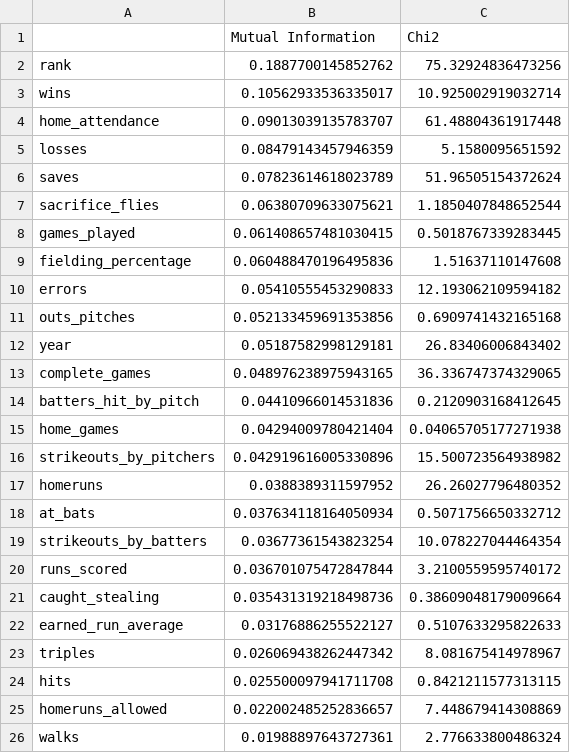
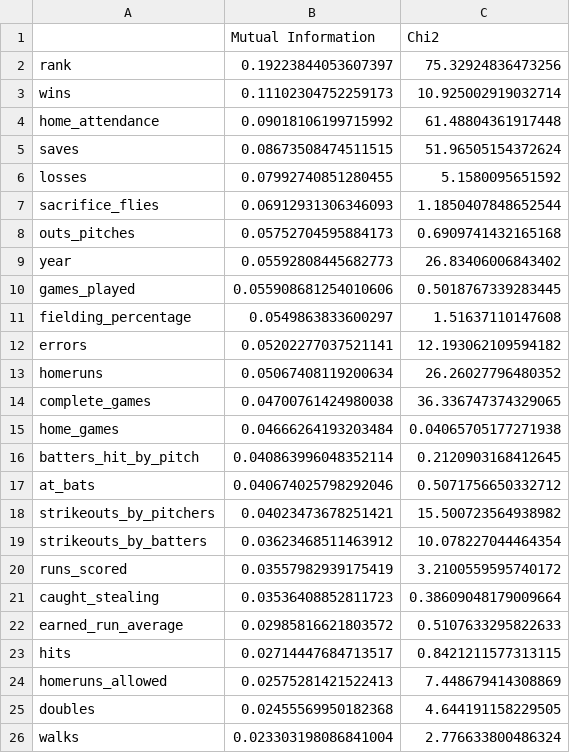
Before and after one commit to sergiohlazaro/Data_Mining_Supervised_2025, a CSV file: resultados/seleccion_variables/division_winner_seleccion_variables.csv, drawn as a sheet; only a part is shown; the diff covers the shown part only.

```diff
--- a/resultados/seleccion_variables/division_winner_seleccion_variables.csv
+++ b/resultados/seleccion_variables/division_winner_seleccion_variables.csv
@@ -1,26 +1,26 @@
 ,Mutual Information,Chi2
-rank,0.1887700145852762,75.32924836473256
-wins,0.10562933536335017,10.925002919032714
-home_attendance,0.09013039135783707,61.48804361917448
-losses,0.08479143457946359,5.1580095651592
-saves,0.07823614618023789,51.96505154372624
-sacrifice_flies,0.06380709633075621,1.1850407848652544
-games_played,0.061408657481030415,0.5018767339283445
-fielding_percentage,0.060488470196495836,1.51637110147608
-errors,0.05410555453290833,12.193062109594182
-outs_pitches,0.052133459691353856,0.6909741432165168
-year,0.05187582998129181,26.83406006843402
-complete_games,0.048976238975943165,36.336747374329065
-batters_hit_by_pitch,0.04410966014531836,0.2120903168412645
-home_games,0.04294009780421404,0.04065705177271938
-strikeouts_by_pitchers,0.042919616005330896,15.500723564938982
-homeruns,0.0388389311597952,26.26027796480352
-at_bats,0.037634118164050934,0.5071756650332712
-strikeouts_by_batters,0.03677361543823254,10.078227044464354
-runs_scored,0.036701075472847844,3.2100559595740172
-caught_stealing,0.035431319218498736,0.38609048179009664
-earned_run_average,0.03176886255522127,0.5107633295822633
-triples,0.026069438262447342,8.081675414978967
-hits,0.025500097941711708,0.8421211577313115
-homeruns_allowed,0.022002485252836657,7.448679414308869
-walks,0.01988897643727361,2.776633800486324
+rank,0.19223844053607397,75.32924836473256
+wins,0.11102304752259173,10.925002919032714
+home_attendance,0.09018106199715992,61.48804361917448
+saves,0.08673508474511515,51.96505154372624
+losses,0.07992740851280455,5.1580095651592
+sacrifice_flies,0.06912931306346093,1.1850407848652544
+outs_pitches,0.05752704595884173,0.6909741432165168
+year,0.05592808445682773,26.83406006843402
+games_played,0.055908681254010606,0.5018767339283445
+fielding_percentage,0.0549863833600297,1.51637110147608
+errors,0.05202277037521141,12.193062109594182
+homeruns,0.05067408119200634,26.26027796480352
+complete_games,0.04700761424980038,36.336747374329065
+home_games,0.04666264193203484,0.04065705177271938
+batters_hit_by_pitch,0.040863996048352114,0.2120903168412645
+at_bats,0.040674025798292046,0.5071756650332712
+strikeouts_by_pitchers,0.04023473678251421,15.500723564938982
+strikeouts_by_batters,0.03623468511463912,10.078227044464354
+runs_scored,0.03557982939175419,3.2100559595740172
+caught_stealing,0.03536408852811723,0.38609048179009664
+earned_run_average,0.02985816621803572,0.5107633295822633
+hits,0.02714447684713517,0.8421211577313115
+homeruns_allowed,0.02575281421522413,7.448679414308869
+doubles,0.02455569950182368,4.644191158229505
+walks,0.023303198086841004,2.776633800486324
```
Also changed, not shown: 5 added rows, 5 removed rows and 6 edited cells elsewhere in this file, resultados/seleccion_variables/league_winner_seleccion_variables.csv, resultados/seleccion_variables/world_series_winner_seleccion_variables.csv, 3 other files.
